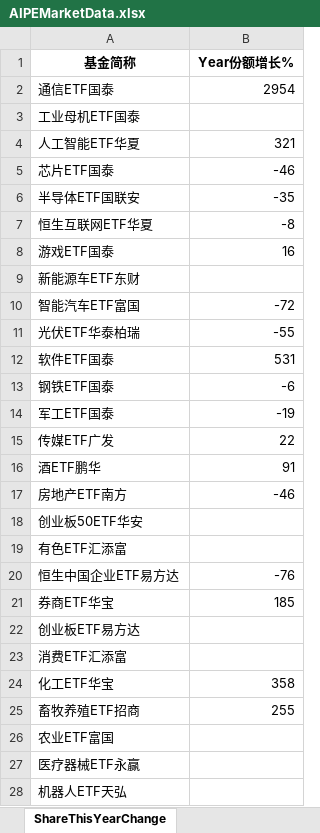
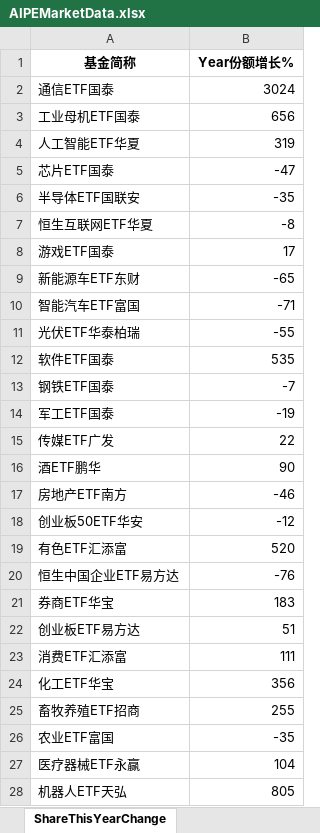
Before and after one commit to digital-era/AIPEMarketData, an Excel workbook: data/AIPEMarketData.xlsx, sheet ShareThisYearChange, drawn as a sheet; only a part is shown; values as stored, in another font and other column widths than the file's, no borders; the diff covers the shown part only; the diff names each change by its address in the sheet, - before the commit and + after, or states it on an @@ line.

```diff
--- a/data/AIPEMarketData.xlsx (sheet ShareThisYearChange)
+++ b/data/AIPEMarketData.xlsx (sheet ShareThisYearChange)
-B2 (Year份额增长%): 2954
+B2 (Year份额增长%): 3024
-B3 (Year份额增长%): (empty)
+B3 (Year份额增长%): 656
-B4 (Year份额增长%): 321
+B4 (Year份额增长%): 319
-B5 (Year份额增长%): -46
+B5 (Year份额增长%): -47
-B8 (Year份额增长%): 16
+B8 (Year份额增长%): 17
-B9 (Year份额增长%): (empty)
+B9 (Year份额增长%): -65
-B10 (Year份额增长%): -72
+B10 (Year份额增长%): -71
-B12 (Year份额增长%): 531
+B12 (Year份额增长%): 535
-B13 (Year份额增长%): -6
+B13 (Year份额增长%): -7
-B16 (Year份额增长%): 91
+B16 (Year份额增长%): 90
-B18 (Year份额增长%): (empty)
+B18 (Year份额增长%): -12
-B19 (Year份额增长%): (empty)
+B19 (Year份额增长%): 520
-B21 (Year份额增长%): 185
+B21 (Year份额增长%): 183
-B22 (Year份额增长%): (empty)
+B22 (Year份额增长%): 51
-B23 (Year份额增长%): (empty)
+B23 (Year份额增长%): 111
-B24 (Year份额增长%): 358
+B24 (Year份额增长%): 356
-B26 (Year份额增长%): (empty)
+B26 (Year份额增长%): -35
-B27 (Year份额增长%): (empty)
+B27 (Year份额增长%): 104
-B28 (Year份额增长%): (empty)
+B28 (Year份额增长%): 805
```
Also changed, not shown: 21 edited cells elsewhere in this sheet, sheet ShareChangeFrom2021, sheet TopStockInTopPotScore, sheet PriceChangeFrom2021, sheet TopStockIn5DaysMainFund, sheet ARGroup, sheet DistributeHotIndustry, 6 more sheets, 14 other files.
